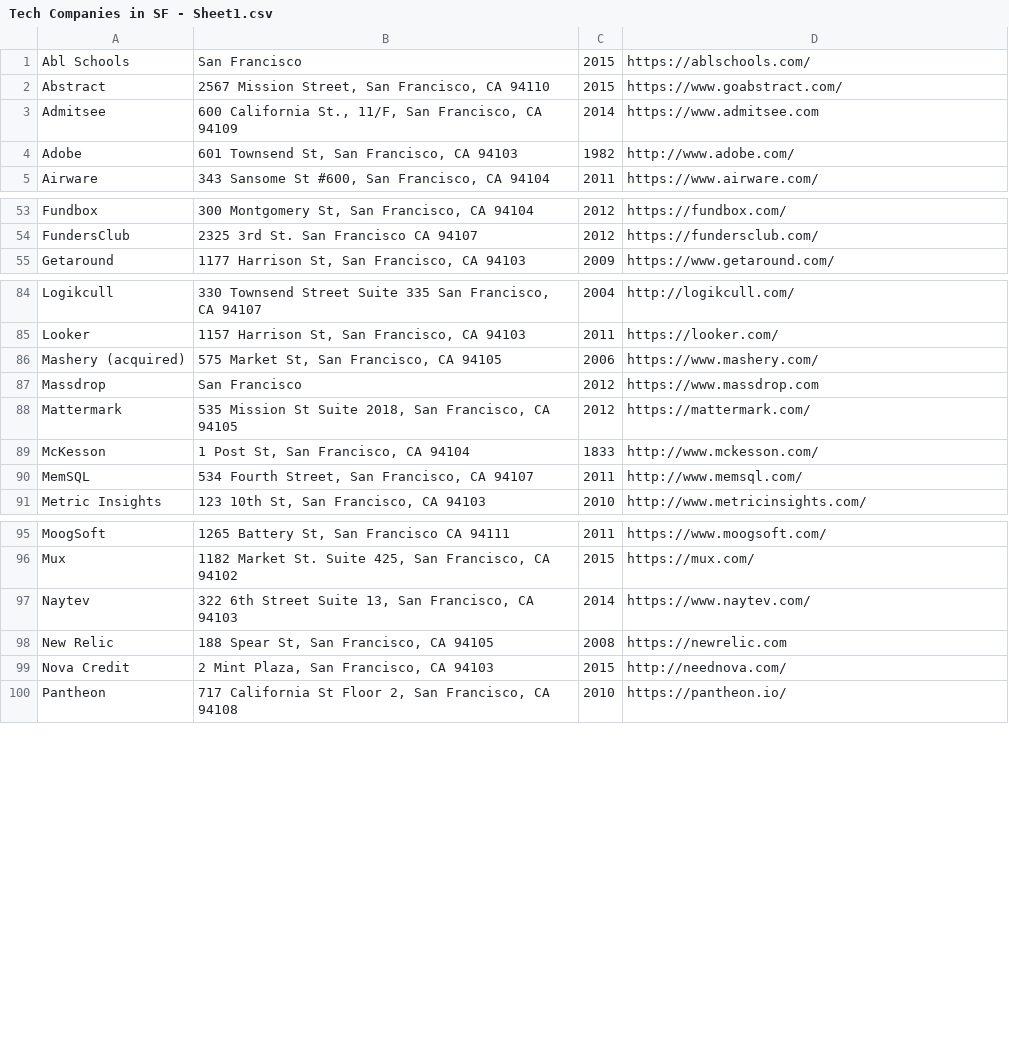
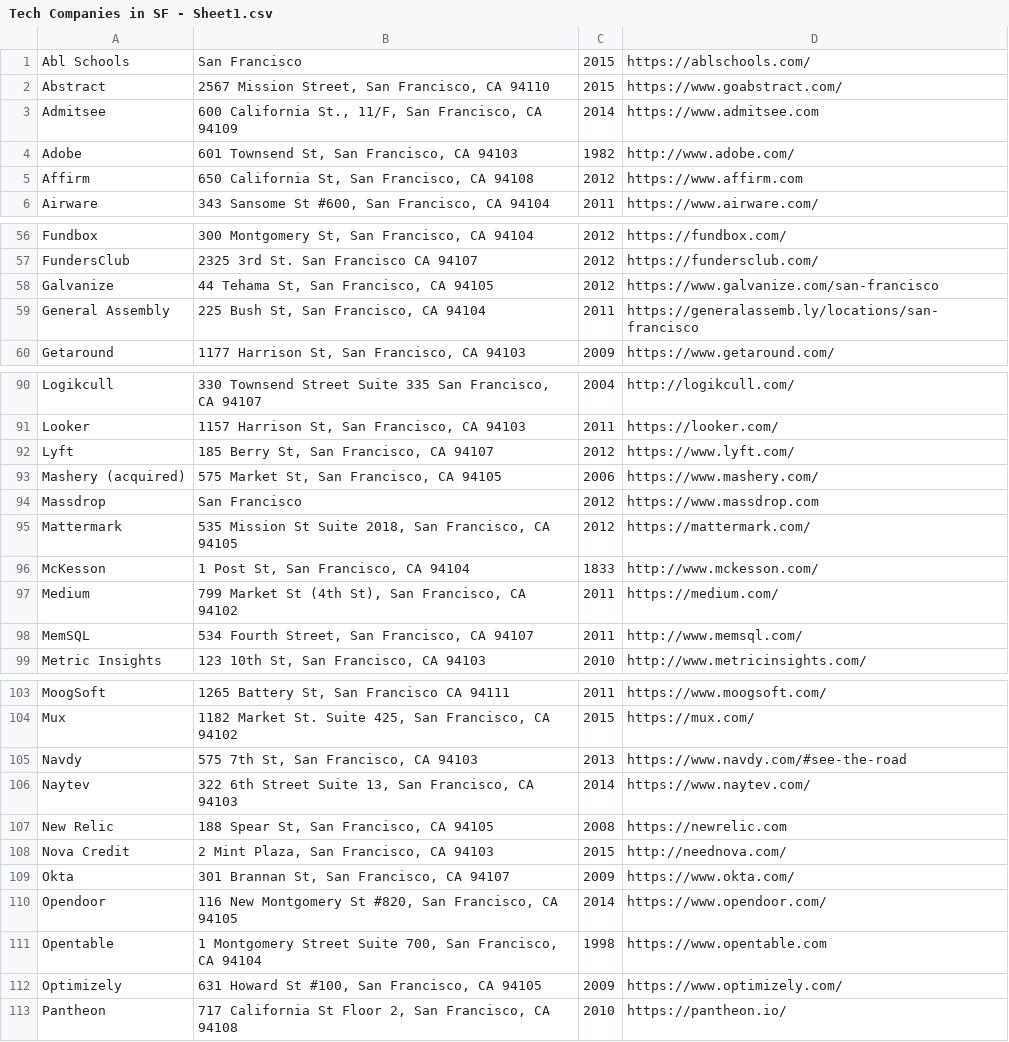
Before and after one commit to connor11528/tech-companies-and-startups, a CSV file: Tech Companies in SF - Sheet1.csv, drawn as a sheet; only a part is shown, gaps mark what is left out; the diff covers the shown part only.

```diff
--- a/Tech Companies in SF - Sheet1.csv
+++ b/Tech Companies in SF - Sheet1.csv
@@ -4,2 +4,3 @@ Admitsee,"600 California St., 11/F, San Francisco, CA 94109",2014,https://www.ad
 Adobe,"601 Townsend St, San Francisco, CA 94103",1982,http://www.adobe.com/
+Affirm,"650 California St, San Francisco, CA 94108",2012,https://www.affirm.com
 Airware,"343 Sansome St #600, San Francisco, CA 94104",2011,https://www.airware.com/
@@ -54,2 +57,4 @@ Fundbox,"300 Montgomery St, San Francisco, CA 94104",2012,https://fundbox.com/
 FundersClub,2325 3rd St. San Francisco CA 94107,2012,https://fundersclub.com/
+Galvanize,"44 Tehama St, San Francisco, CA 94105",2012,https://www.galvanize.com/san-francisco
+General Assembly ,"225 Bush St, San Francisco, CA 94104",2011,https://generalassemb.ly/locations/san-francisco
 Getaround,"1177 Harrison St, San Francisco, CA 94103",2009,https://www.getaround.com/
@@ -85,2 +91,3 @@ Logikcull,"330 Townsend Street Suite 335 San Francisco, CA 94107 ",2004,http://l
 Looker,"1157 Harrison St, San Francisco, CA 94103",2011,https://looker.com/
+Lyft,"185 Berry St, San Francisco, CA 94107",2012,https://www.lyft.com/
 Mashery (acquired),"575 Market St, San Francisco, CA 94105",2006,https://www.mashery.com/
@@ -89,2 +96,3 @@ Mattermark,"535 Mission St Suite 2018, San Francisco, CA 94105",2012,https://mat
 McKesson ,"1 Post St, San Francisco, CA 94104",1833,http://www.mckesson.com/
+Medium,"799 Market St (4th St), San Francisco, CA 94102",2011,https://medium.com/
 MemSQL,"534 Fourth Street, San Francisco, CA 94107",2011,http://www.memsql.com/
@@ -96,2 +104,3 @@ MoogSoft,"1265 Battery St, San Francisco CA 94111",2011,https://www.moogsoft.com
 Mux,"1182 Market St. Suite 425, San Francisco, CA 94102",2015,https://mux.com/
+Navdy,"575 7th St, San Francisco, CA 94103",2013,https://www.navdy.com/#see-the-road
 Naytev,"322 6th Street Suite 13, San Francisco, CA 94103",2014,https://www.naytev.com/
@@ -99,2 +108,6 @@ New Relic,"188 Spear St, San Francisco, CA 94105",2008,https://newrelic.com
 Nova Credit,"2 Mint Plaza, San Francisco, CA 94103",2015,http://neednova.com/
+Okta,"301 Brannan St, San Francisco, CA 94107",2009,https://www.okta.com/
+Opendoor,"116 New Montgomery St #820, San Francisco, CA 94105",2014,https://www.opendoor.com/
+Opentable,"1 Montgomery Street Suite 700, San Francisco, CA 94104",1998,https://www.opentable.com
+Optimizely,"631 Howard St #100, San Francisco, CA 94105",2009,https://www.optimizely.com/
 Pantheon,"717 California St Floor 2, San Francisco, CA 94108",2010,https://pantheon.io/
```
Also changed, not shown: 8 added rows elsewhere in this file, 1 other file.
